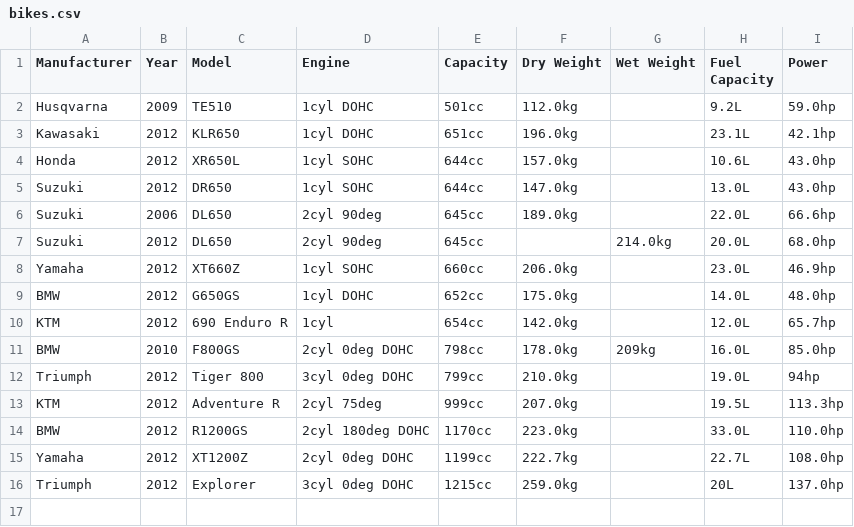
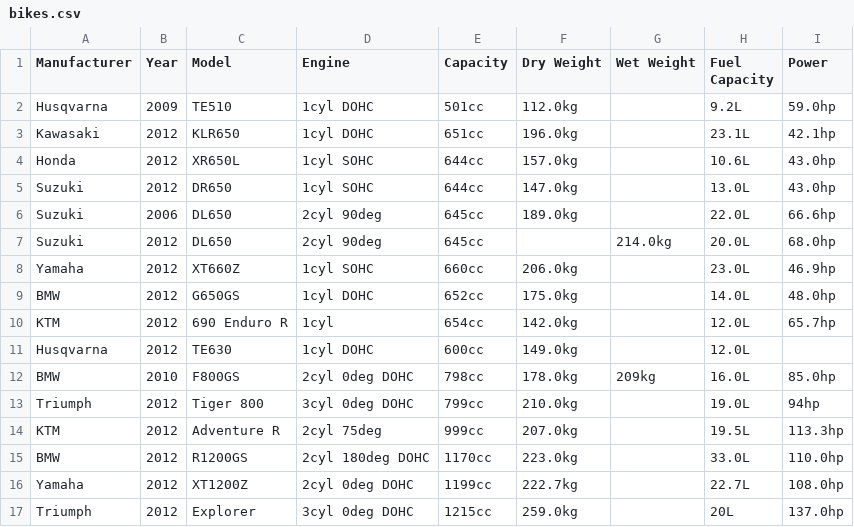
Before and after one commit to tonymorris/ride, a CSV file: static/bikes.csv, drawn as a sheet.

Commit message:
bikes

```diff
--- a/static/bikes.csv
+++ b/static/bikes.csv
@@ -10,2 +10,3 @@ BMW,2012,G650GS,1cyl DOHC,652cc,175.0kg,,14.0L,48.0hp
 KTM,2012,690 Enduro R,1cyl,654cc,142.0kg,,12.0L,65.7hp
+Husqvarna ,2012,TE630,1cyl DOHC,600cc,149.0kg,,12.0L,
 BMW,2010,F800GS,2cyl 0deg DOHC,798cc,178.0kg,209kg,16.0L,85.0hp
```
